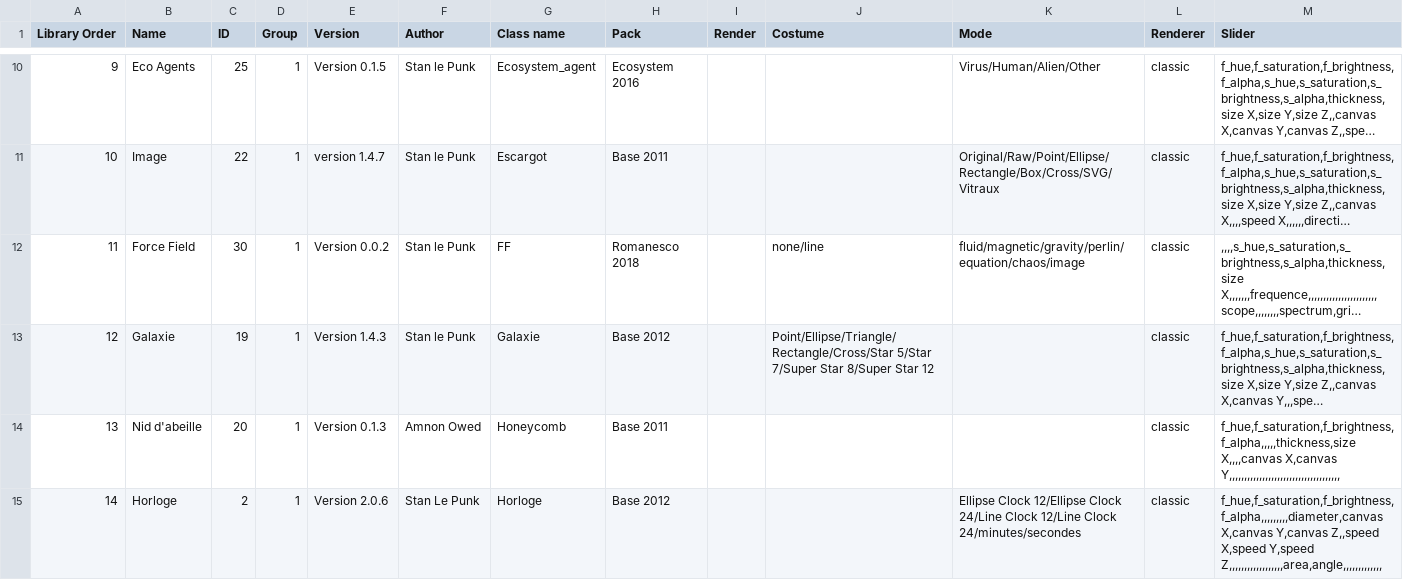
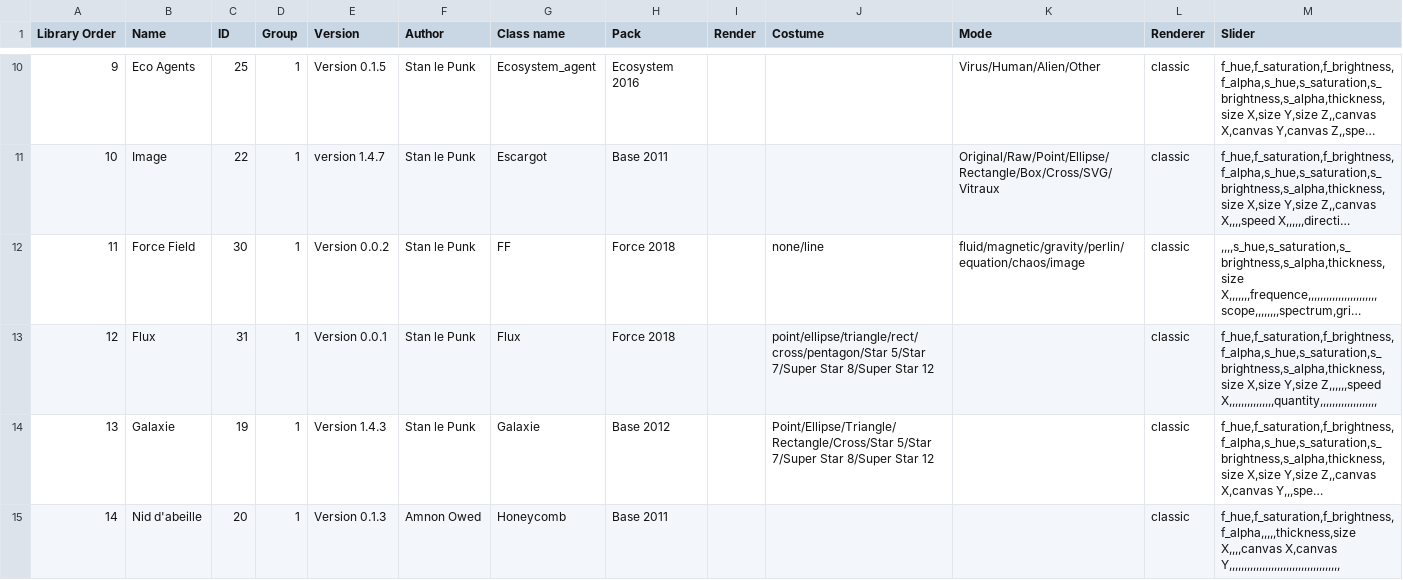
Before and after one commit to knupel/ROMANESCO-Processing, a CSV file: Software_31/sources/preferences/index_romanesco_items.csv, drawn as a sheet; only a part is shown, gaps mark what is left out; the shorter side is filled out with more unchanged rows; long unchanged cells end in …; addresses are those after the commit; the diff covers the shown part only; the diff names each change by its address in the sheet, - before the commit and + after, or states it on an @@ line.

```diff
--- a/Software_31/sources/preferences/index_romanesco_items.csv
+++ b/Software_31/sources/preferences/index_romanesco_items.csv
-H12 (Pack): Romanesco 2018
+H12 (Pack): Force 2018
+row 13: 12 | Flux | 31 | 1 | Version 0.0.1 | Stan le Punk | Flux | Force 2018 |  | point/ellipse/triangle/rect/cross/pentagon/Star 5/Star 7/Super Star 8/Super Star 12 |  | classic | f_hue,f_saturation,f_brightness,f_alpha,s_hue,s_saturation,s_brightness,s_alpha,thickness,size X,size Y,size Z,,,,,,speed X,,,,,,,,,,,,,,,quantity,,,,,,,,,,,,,,,,,,,
@@ column A (Library Order) renumbered from row 14 down @@
```
Also changed, not shown: 1 edited cell elsewhere in this file, Software_31/sources/autosave.csv, Software_31/sources/preferences/setting/defaultSetting.csv, 10 other files.
